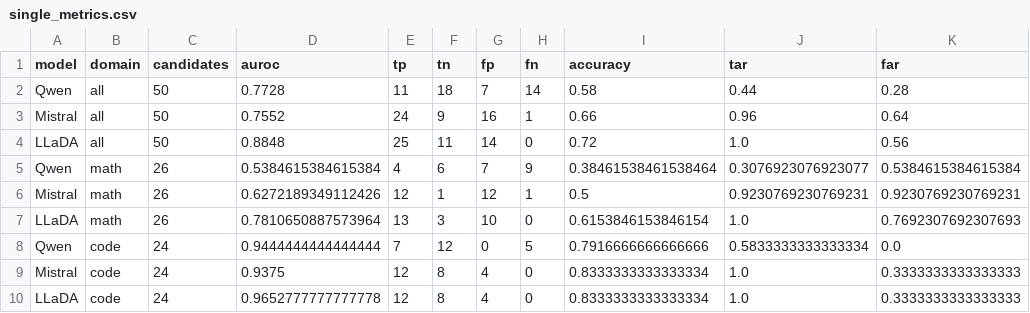
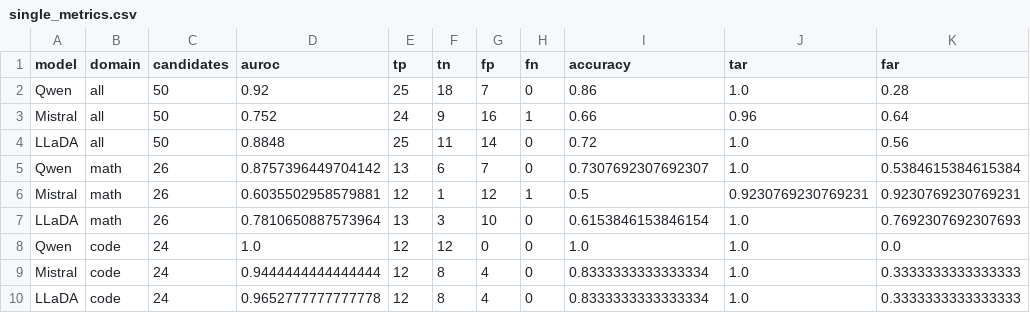
Before and after one commit to Manas-33/CSCI-544-Course-Project, a CSV file: results/llada-comparison-20261019-213107/single_metrics.csv, drawn as a sheet.

```diff
--- a/results/llada-comparison-20261019-213107/single_metrics.csv
+++ b/results/llada-comparison-20261019-213107/single_metrics.csv
@@ -1,10 +1,10 @@
 model,domain,candidates,auroc,tp,tn,fp,fn,accuracy,tar,far
-Qwen,all,50,0.7728,11,18,7,14,0.58,0.44,0.28
-Mistral,all,50,0.7552,24,9,16,1,0.66,0.96,0.64
+Qwen,all,50,0.92,25,18,7,0,0.86,1.0,0.28
+Mistral,all,50,0.752,24,9,16,1,0.66,0.96,0.64
 LLaDA,all,50,0.8848,25,11,14,0,0.72,1.0,0.56
-Qwen,math,26,0.5384615384615384,4,6,7,9,0.38461538461538464,0.3076923076923077,0.5384615384615384
-Mistral,math,26,0.6272189349112426,12,1,12,1,0.5,0.9230769230769231,0.9230769230769231
+Qwen,math,26,0.8757396449704142,13,6,7,0,0.7307692307692307,1.0,0.5384615384615384
+Mistral,math,26,0.6035502958579881,12,1,12,1,0.5,0.9230769230769231,0.9230769230769231
 LLaDA,math,26,0.7810650887573964,13,3,10,0,0.6153846153846154,1.0,0.7692307692307693
-Qwen,code,24,0.9444444444444444,7,12,0,5,0.7916666666666666,0.5833333333333334,0.0
-Mistral,code,24,0.9375,12,8,4,0,0.8333333333333334,1.0,0.3333333333333333
+Qwen,code,24,1.0,12,12,0,0,1.0,1.0,0.0
+Mistral,code,24,0.9444444444444444,12,8,4,0,0.8333333333333334,1.0,0.3333333333333333
 LLaDA,code,24,0.9652777777777778,12,8,4,0,0.8333333333333334,1.0,0.3333333333333333
```
Also changed, not shown: results/llada-comparison-20261019-213107/comparison_review.csv, results/llada-comparison-20261019-213107/pair_metrics.csv, 2 other files.
